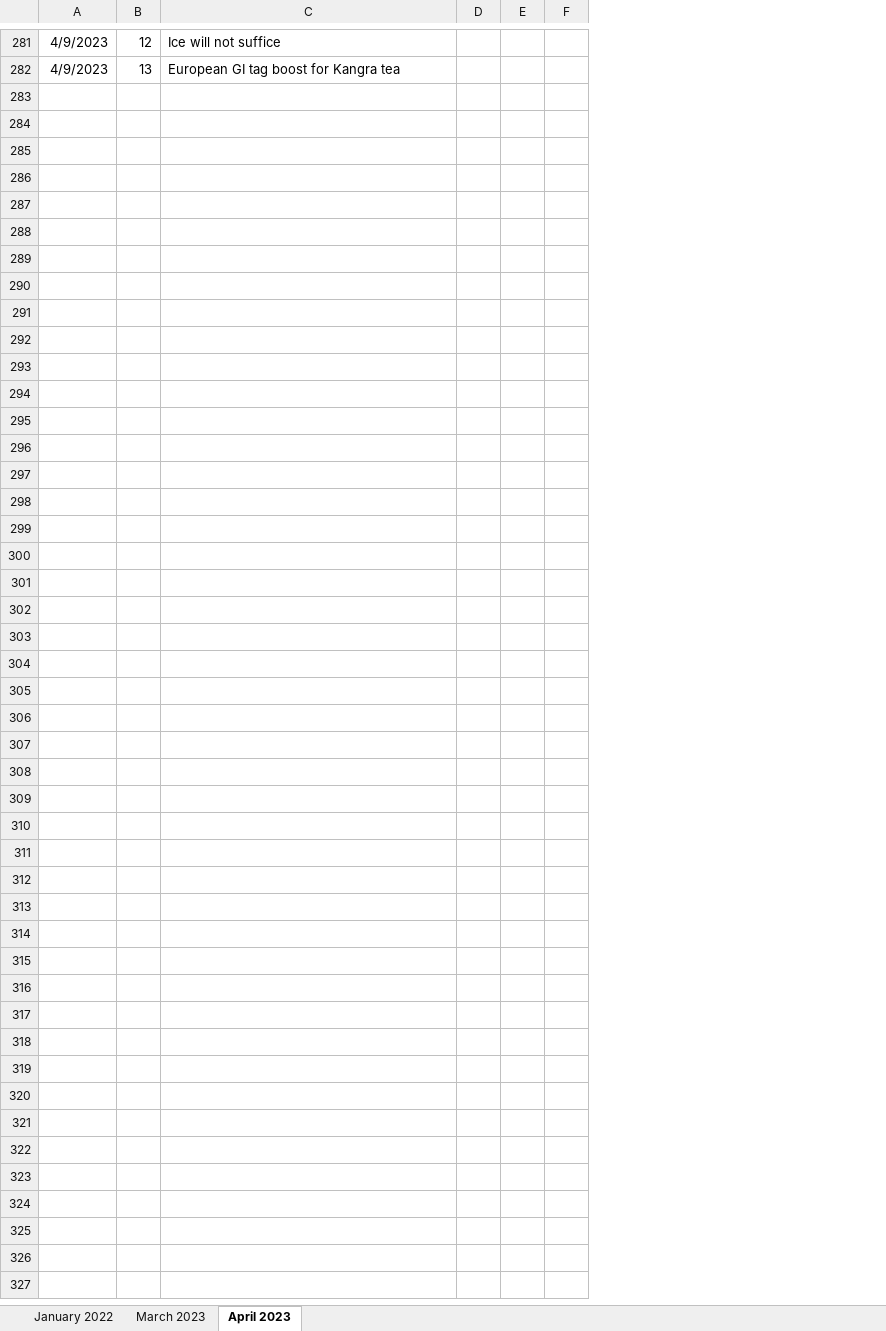
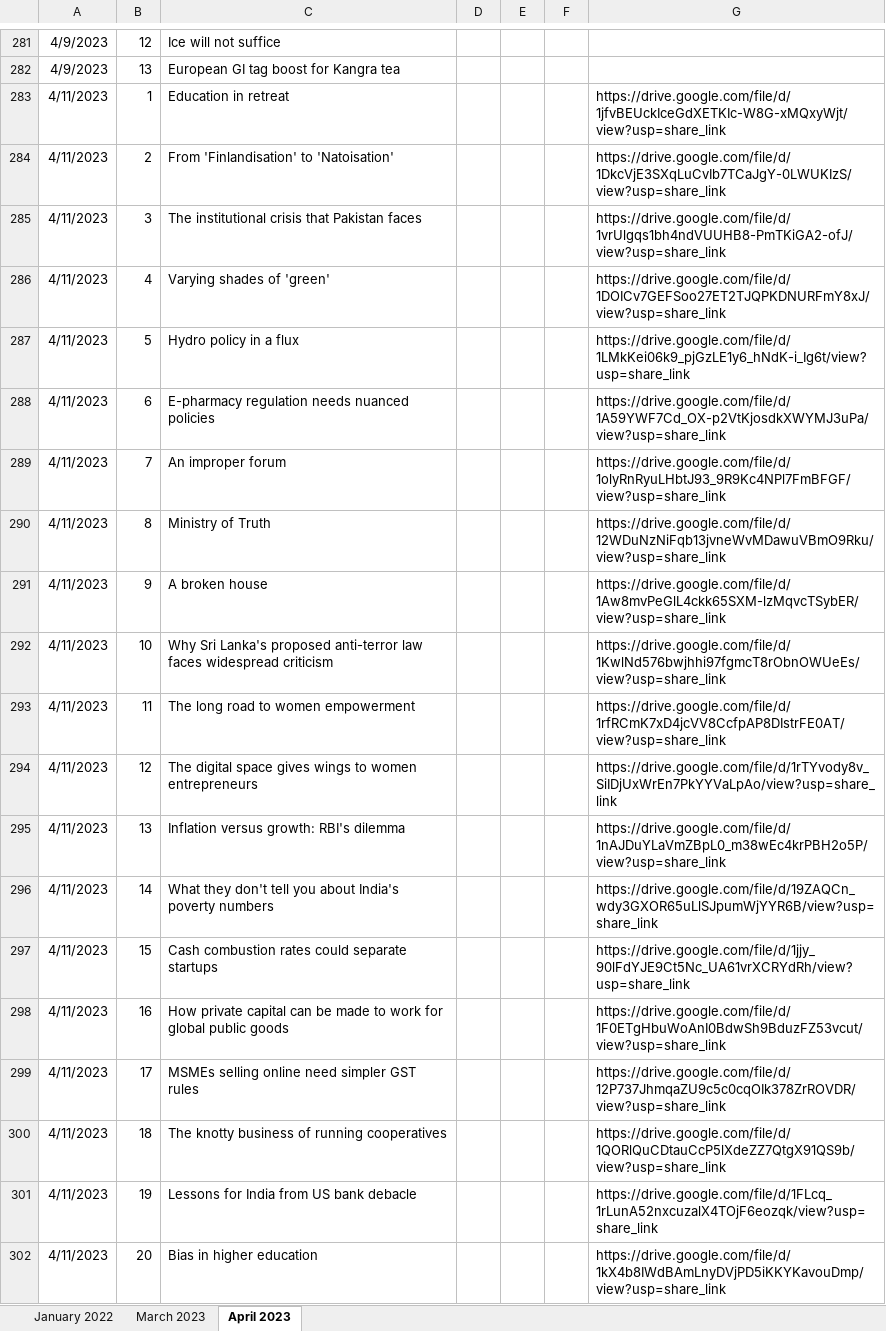
Before and after one commit to AnuMadav/rerite, an Excel workbook: policy.xlsx, sheet April 2023, drawn as a sheet; only a part is shown, gaps mark what is left out; values as stored, in another font and other column widths than the file's, no borders; removed rows and columns are numbered as before the commit, all else as after; the diff covers the shown part only; the diff names each change by its address in the sheet, - before the commit and + after, or states it on an @@ line.

Commit message:
April 11 Current Affairs

```diff
--- a/policy.xlsx (sheet April 2023)
+++ b/policy.xlsx (sheet April 2023)
-column D, empty
+column D, empty
-column F, empty
+column F, empty
+column G, empty
+row 283: 4/11/2023 | 1 | Education in retreat |  |  |  | https://drive.google.com/file/d/1jfvBEUckIceGdXETKIc-W8G-xMQxyWjt/view?usp=share_link
+row 284: 4/11/2023 | 2 | From 'Finlandisation' to 'Natoisation' |  |  |  | https://drive.google.com/file/d/1DkcVjE3SXqLuCvIb7TCaJgY-0LWUKIzS/view?usp=share_link
+row 285: 4/11/2023 | 3 | The institutional crisis that Pakistan faces |  |  |  | https://drive.google.com/file/d/1vrUlgqs1bh4ndVUUHB8-PmTKiGA2-ofJ/view?usp=share_link
+row 286: 4/11/2023 | 4 | Varying shades of 'green' |  |  |  | https://drive.google.com/file/d/1DOICv7GEFSoo27ET2TJQPKDNURFmY8xJ/view?usp=share_link
+row 287: 4/11/2023 | 5 | Hydro policy in a flux |  |  |  | https://drive.google.com/file/d/1LMkKei06k9_pjGzLE1y6_hNdK-i_Ig6t/view?usp=share_link
+row 288: 4/11/2023 | 6 | E-pharmacy regulation needs nuanced policies |  |  |  | https://drive.google.com/file/d/1A59YWF7Cd_OX-p2VtKjosdkXWYMJ3uPa/view?usp=share_link
+row 289: 4/11/2023 | 7 | An improper forum |  |  |  | https://drive.google.com/file/d/1olyRnRyuLHbtJ93_9R9Kc4NPl7FmBFGF/view?usp=share_link
+row 290: 4/11/2023 | 8 | Ministry of Truth |  |  |  | https://drive.google.com/file/d/12WDuNzNiFqb13jvneWvMDawuVBmO9Rku/view?usp=share_link
+row 291: 4/11/2023 | 9 | A broken house |  |  |  | https://drive.google.com/file/d/1Aw8mvPeGlL4ckk65SXM-lzMqvcTSybER/view?usp=share_link
+row 292: 4/11/2023 | 10 | Why Sri Lanka's proposed anti-terror law faces widespread criticism |  |  |  | https://drive.google.com/file/d/1KwlNd576bwjhhi97fgmcT8rObnOWUeEs/view?usp=share_link
+row 293: 4/11/2023 | 11 | The long road to women empowerment |  |  |  | https://drive.google.com/file/d/1rfRCmK7xD4jcVV8CcfpAP8DIstrFE0AT/view?usp=share_link
+row 294: 4/11/2023 | 12 | The digital space gives wings to women entrepreneurs |  |  |  | https://drive.google.com/file/d/1rTYvody8v_SiIDjUxWrEn7PkYYVaLpAo/view?usp=share_link
+row 295: 4/11/2023 | 13 | Inflation versus growth: RBI's dilemma |  |  |  | https://drive.google.com/file/d/1nAJDuYLaVmZBpL0_m38wEc4krPBH2o5P/view?usp=share_link
+row 296: 4/11/2023 | 14 | What they don't tell you about India's poverty numbers |  |  |  | https://drive.google.com/file/d/19ZAQCn_wdy3GXOR65uLlSJpumWjYYR6B/view?usp=share_link
+row 297: 4/11/2023 | 15 | Cash combustion rates could separate startups |  |  |  | https://drive.google.com/file/d/1jjy_90lFdYJE9Ct5Nc_UA61vrXCRYdRh/view?usp=share_link
+row 298: 4/11/2023 | 16 | How private capital can be made to work for global public goods |  |  |  | https://drive.google.com/file/d/1F0ETgHbuWoAnI0BdwSh9BduzFZ53vcut/view?usp=share_link
+row 299: 4/11/2023 | 17 | MSMEs selling online need simpler GST rules |  |  |  | https://drive.google.com/file/d/12P737JhmqaZU9c5c0cqOIk378ZrROVDR/view?usp=share_link
+row 300: 4/11/2023 | 18 | The knotty business of running cooperatives |  |  |  | https://drive.google.com/file/d/1QORlQuCDtauCcP5lXdeZZ7QtgX91QS9b/view?usp=share_link
+row 301: 4/11/2023 | 19 | Lessons for India from US bank debacle |  |  |  | https://drive.google.com/file/d/1FLcq_1rLunA52nxcuzalX4TOjF6eozqk/view?usp=share_link
+row 302: 4/11/2023 | 20 | Bias in higher education |  |  |  | https://drive.google.com/file/d/1kX4b8IWdBAmLnyDVjPD5iKKYKavouDmp/view?usp=share_link
```
Also changed, not shown: 16 added rows and 1 removed row elsewhere in this sheet, sheet March 2023, 4 other files.
